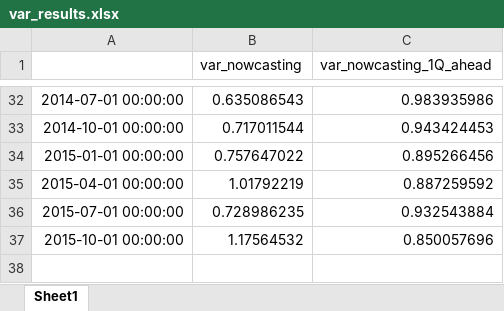
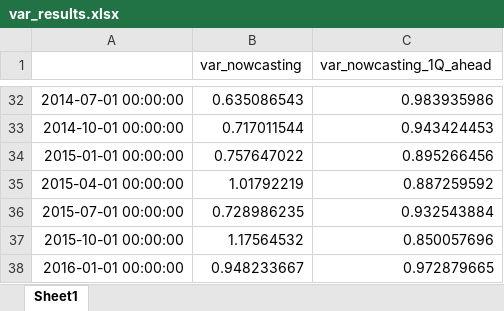
Before and after one commit to bwade9090/PRISM-Now_R-R, an Excel workbook: Q5/var_results.xlsx, sheet Sheet1, drawn as a sheet; only a part is shown, gaps mark what is left out; values as stored, in another font and other column widths than the file's, no borders; the diff names each change by its address in the sheet, - before the commit and + after, or states it on an @@ line.

```diff
--- a/Q5/var_results.xlsx (sheet Sheet1)
+++ b/Q5/var_results.xlsx (sheet Sheet1)
+row 38: 2016-01-01 00:00:00 | 0.948233667 | 0.972879665
```
Also changed, not shown: Q5/basemodel_results.xlsx, Q5/bem_results.xlsx, 12 other files.
